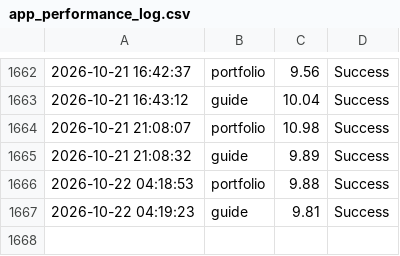
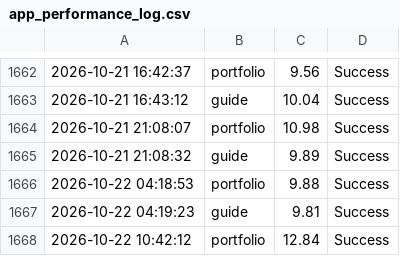
Before and after one commit to ntkauffman1/professional-portfolio, a CSV file: app_performance_log.csv, drawn as a sheet; only a part is shown, gaps mark what is left out.

```diff
--- a/app_performance_log.csv
+++ b/app_performance_log.csv
@@ -1667 +1667,2 @@
 2026-10-22 04:19:23,guide,9.81,Success
+2026-10-22 10:42:12,portfolio,12.84,Success
```
